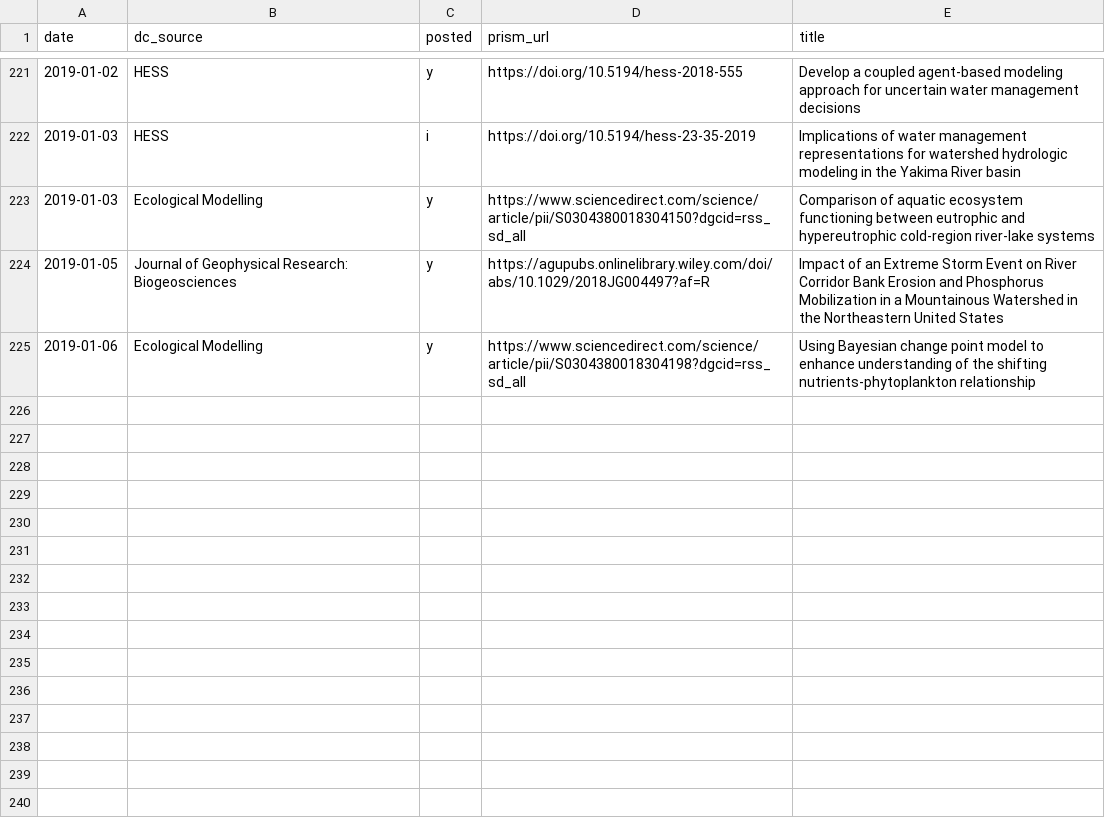
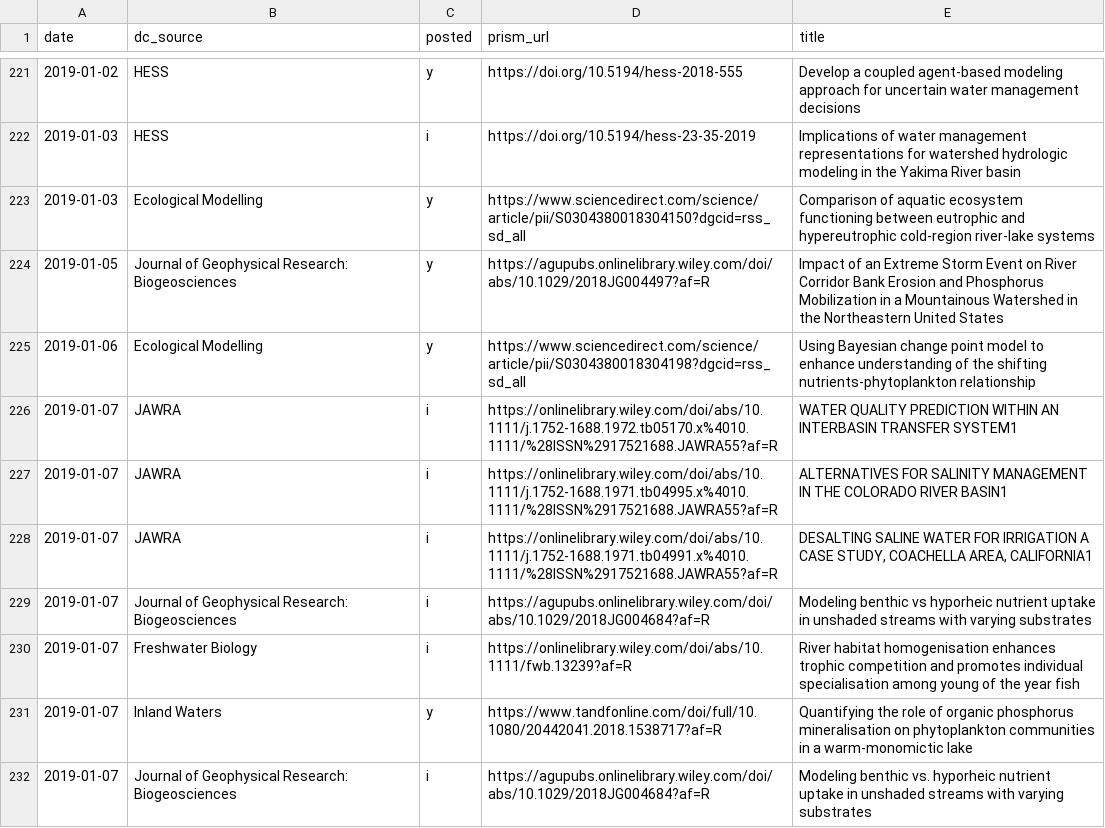
Before and after one commit to feedpapers/limnopapers, a CSV file: log.csv, drawn as a sheet; only a part is shown, gaps mark what is left out; the diff names each change by its address in the sheet, - before the commit and + after, or states it on an @@ line.

Commit message:
deal with periods in article titles, closes #42

```diff
--- a/log.csv
+++ b/log.csv
+row 226: 2019-01-07 | JAWRA | i | https://onlinelibrary.wiley.com/doi/abs/10.1111/j.1752-1688.1972.tb05170.x%4010.1111/%28ISSN%2917521688.JAWRA55?af=R | WATER QUALITY PREDICTION WITHIN AN INTERBASIN TRANSFER SYSTEM1
+row 227: 2019-01-07 | JAWRA | i | https://onlinelibrary.wiley.com/doi/abs/10.1111/j.1752-1688.1971.tb04995.x%4010.1111/%28ISSN%2917521688.JAWRA55?af=R | ALTERNATIVES FOR SALINITY MANAGEMENT IN THE COLORADO RIVER BASIN1
+row 228: 2019-01-07 | JAWRA | i | https://onlinelibrary.wiley.com/doi/abs/10.1111/j.1752-1688.1971.tb04991.x%4010.1111/%28ISSN%2917521688.JAWRA55?af=R | DESALTING SALINE WATER FOR IRRIGATION A CASE STUDY, COACHELLA AREA, CALIFORNIA1
+row 229: 2019-01-07 | Journal of Geophysical Research: Biogeosciences | i | https://agupubs.onlinelibrary.wiley.com/doi/abs/10.1029/2018JG004684?af=R | Modeling benthic vs hyporheic nutrient uptake in unshaded streams with varying substrates
+row 230: 2019-01-07 | Freshwater Biology | i | https://onlinelibrary.wiley.com/doi/abs/10.1111/fwb.13239?af=R | River habitat homogenisation enhances trophic competition and promotes individual specialisation among young of the year fish
+row 231: 2019-01-07 | Inland Waters | y | https://www.tandfonline.com/doi/full/10.1080/20442041.2018.1538717?af=R | Quantifying the role of organic phosphorus mineralisation on phytoplankton communities in a warm-monomictic lake
+row 232: 2019-01-07 | Journal of Geophysical Research: Biogeosciences | i | https://agupubs.onlinelibrary.wiley.com/doi/abs/10.1029/2018JG004684?af=R | Modeling benthic vs. hyporheic nutrient uptake in unshaded streams with varying substrates
```
Also changed, not shown: limnopapers/keywords.csv, 2 other files.
